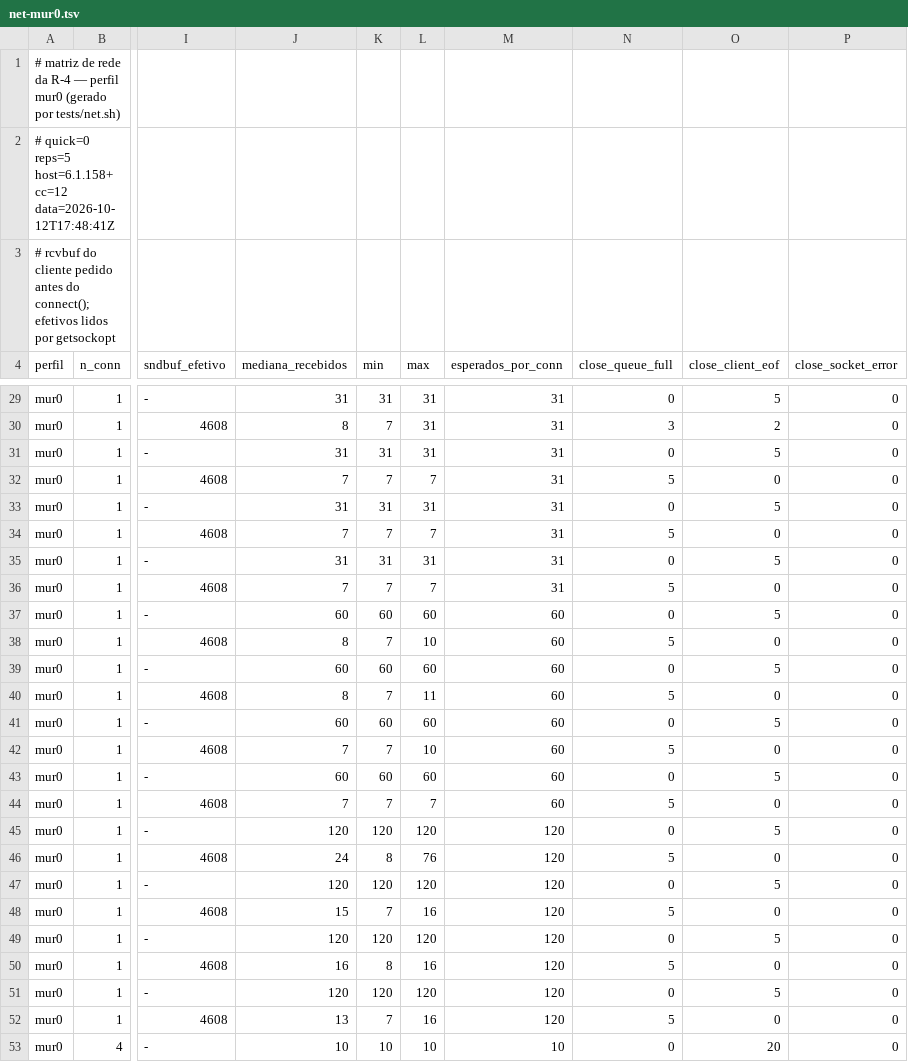
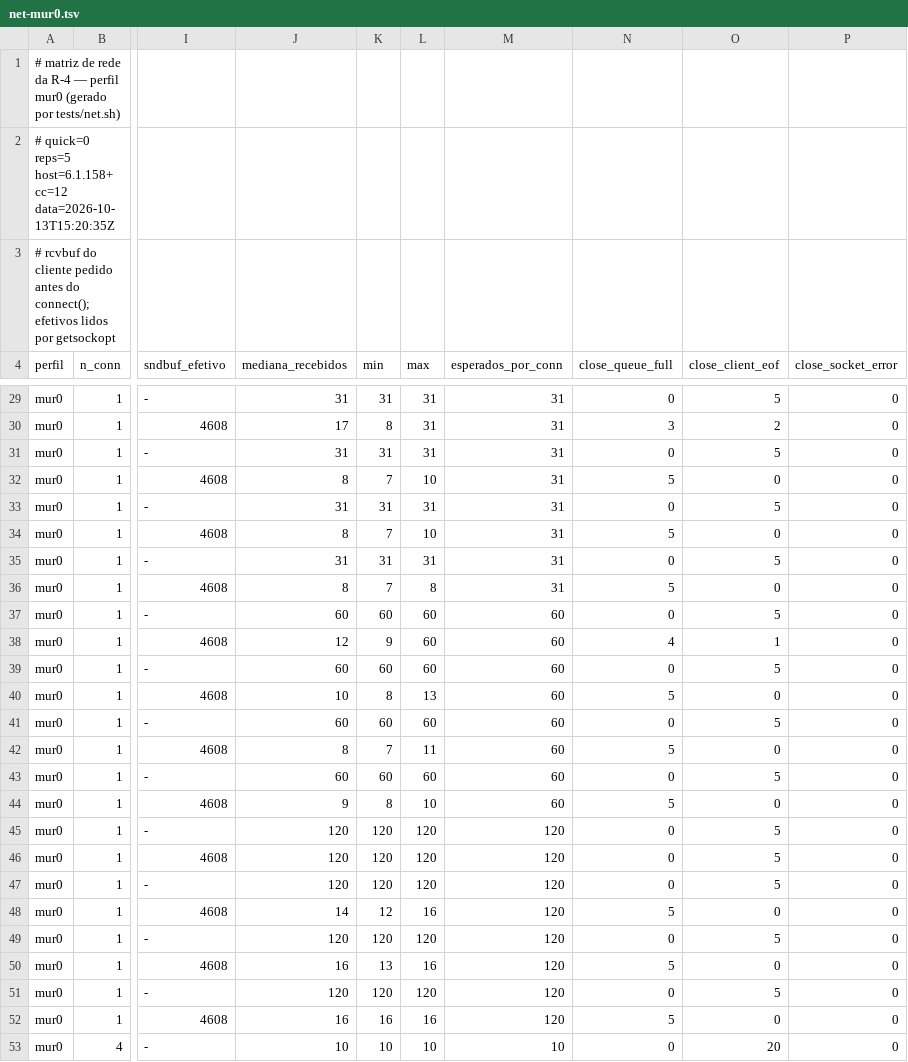
Before and after one commit to heldergaraujo2/Muserver, a TSV file: recriado/reports/net-mur0.tsv, drawn as a sheet; only a part is shown, gaps mark what is left out; the diff covers the shown part only; the diff names each change by its address in the sheet, - before the commit and + after, or states it on an @@ line.

```diff
--- a/recriado/reports/net-mur0.tsv
+++ b/recriado/reports/net-mur0.tsv
-A2 (perfil): …host=6.1.158+ cc=12 data=2026-10-12T17:48:41Z
+A2 (perfil): …host=6.1.158+ cc=12 data=2026-10-13T15:20:35Z
-J30 (mediana_recebidos): 8
+J30 (mediana_recebidos): 17
-K30 (min): 7
+K30 (min): 8
-J32 (mediana_recebidos): 7
+J32 (mediana_recebidos): 8
-L32 (max): 7
+L32 (max): 10
-J34 (mediana_recebidos): 7
+J34 (mediana_recebidos): 8
-L34 (max): 7
+L34 (max): 10
-J36 (mediana_recebidos): 7
+J36 (mediana_recebidos): 8
-L36 (max): 7
+L36 (max): 8
-J38 (mediana_recebidos): 8
+J38 (mediana_recebidos): 12
-K38 (min): 7
+K38 (min): 9
-L38 (max): 10
+L38 (max): 60
-N38 (close_queue_full): 5
+N38 (close_queue_full): 4
-O38 (close_client_eof): 0
+O38 (close_client_eof): 1
-J40 (mediana_recebidos): 8
+J40 (mediana_recebidos): 10
-K40 (min): 7
+K40 (min): 8
-L40 (max): 11
+L40 (max): 13
-J42 (mediana_recebidos): 7
+J42 (mediana_recebidos): 8
-L42 (max): 10
+L42 (max): 11
-J44 (mediana_recebidos): 7
+J44 (mediana_recebidos): 9
-K44 (min): 7
+K44 (min): 8
-L44 (max): 7
+L44 (max): 10
-J46 (mediana_recebidos): 24
+J46 (mediana_recebidos): 120
-K46 (min): 8
+K46 (min): 120
-L46 (max): 76
+L46 (max): 120
-N46 (close_queue_full): 5
+N46 (close_queue_full): 0
-O46 (close_client_eof): 0
+O46 (close_client_eof): 5
-J48 (mediana_recebidos): 15
+J48 (mediana_recebidos): 14
-K48 (min): 7
+K48 (min): 12
-K50 (min): 8
+K50 (min): 13
-J52 (mediana_recebidos): 13
+J52 (mediana_recebidos): 16
-K52 (min): 7
+K52 (min): 16
```
Also changed, not shown: 75 edited cells elsewhere in this file, recriado/reports/net-orig.tsv, 13 other files.
